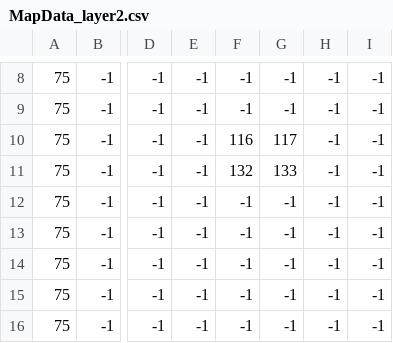
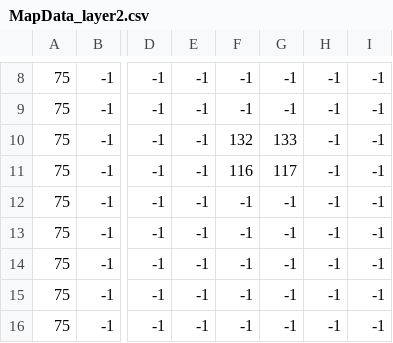
Before and after one commit to AntarticPenguin/2DTileGameUnity, a CSV file: Assets/Resources/Data/MapData_layer2.csv, drawn as a sheet; only a part is shown, gaps mark what is left out; the diff names each change by its address in the sheet, - before the commit and + after, or states it on an @@ line.

```diff
--- a/Assets/Resources/Data/MapData_layer2.csv
+++ b/Assets/Resources/Data/MapData_layer2.csv
-F10: 116
+F10: 132
-G10: 117
+G10: 133
-F11: 132
+F11: 116
-G11: 133
+G11: 117
```
Also changed, not shown: 14 other files.
